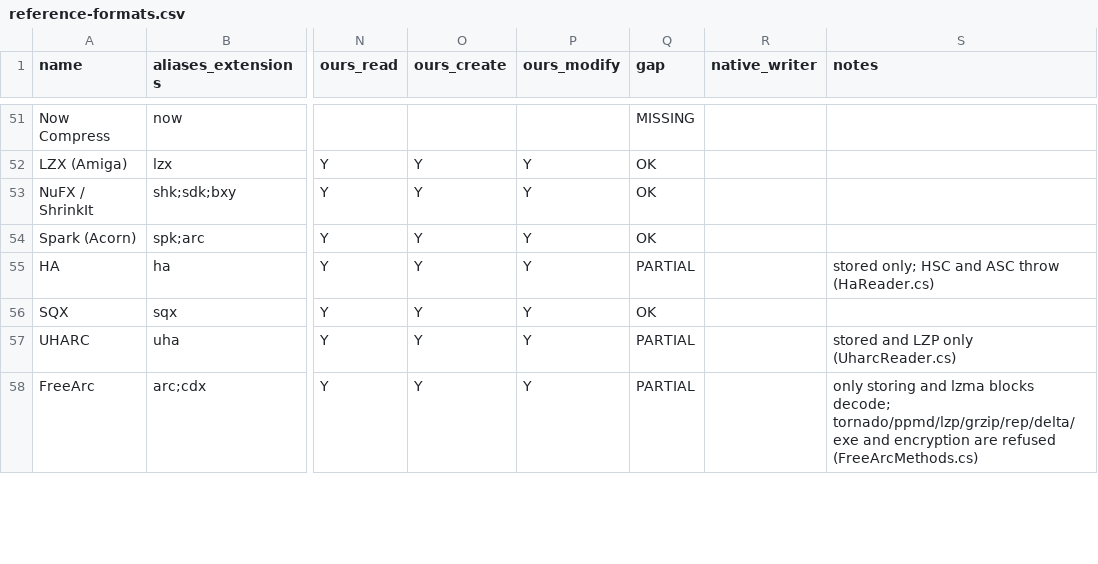
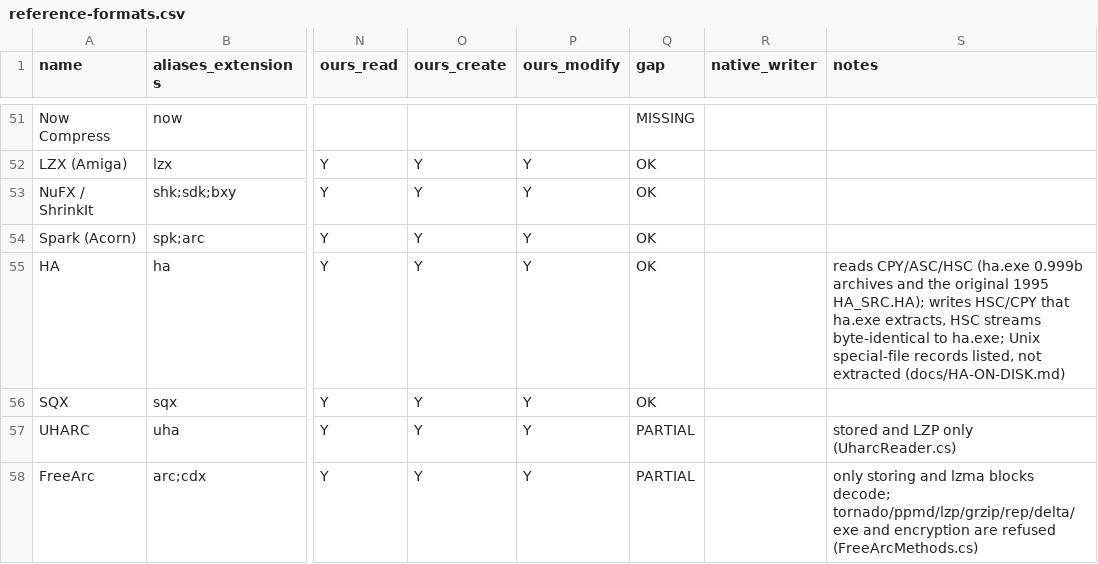
Before and after one commit to Hawkynt/CompressionWorkbench, a CSV file: docs/catalogue/reference-formats.csv, drawn as a sheet; only a part is shown, gaps mark what is left out; the diff names each change by its address in the sheet, - before the commit and + after, or states it on an @@ line.

Commit message:
* HA: the real format, with ASC and HSC
The old reader and writer used an invented layout. It had no member
count, path or machine information, used DOS timestamps, and had the
method numbers swapped. ASC and HSC threw. Real archives did not parse
at all.

Rung 2. The only implementation is HA 0.999 beta itself (GPL-2.0); no
permissive one exists, and Deark, libarchive, XAD and 7-Zip have none.
Its source (val-khokhlov/ha at f112fbeb) was read to write
docs/HA-ON-DISK.md: the container, the arithmetic coder, ASC and HSC.
The code is implemented from that document. Its ha.exe (release
v0.999b) is the oracle.

+ Compression.Core/Dictionary/Ha: the arithmetic coder, the ASC
  decoder, and the HSC model (encoder and decoder share it).
* The reader handles CPY/ASC/HSC, directory and deleted records, and
  0xFF path separators. It reports truncation instead of throwing.
  Unix special records are listed, not extracted.
* The writer emits version-2 records with MS-DOS machine info, as HSC
  (or CPY when HSC does not shrink the data).
* Edits copy every surviving record byte for byte. Defragment compacts
  deleted records, as ha does.

Evidence:
- ha.exe-written HSC, ASC and CPY archives list as ha lf printed and
  extract to the input bytes. HaHsc.Encode reproduces ha.exe's HSC
  streams byte for byte.
- ha t and ha xy accept our writer's output (pinned) and an edited
  copy of ha.exe's archive.
- All 35 members of the original 1995 HA_SRC.HA (written by the DOS
  build; archive.org ha-0.999beta) decode with matching CRCs. It is
  not committed, since it holds GPL sources.

```diff
--- a/docs/catalogue/reference-formats.csv
+++ b/docs/catalogue/reference-formats.csv
-Q55 (gap): PARTIAL
+Q55 (gap): OK
-S55 (notes): stored only; HSC and ASC throw (HaReader.cs)
+S55 (notes): reads CPY/ASC/HSC (ha.exe 0.999b archives and the original 1995 HA_SRC.HA); writes HSC/CPY that ha.exe extracts, HSC streams byte-identical to ha.exe; Unix special-file records listed, not extracted (docs/HA-ON-DISK.md)
```
Also changed, not shown: 25 other files.
